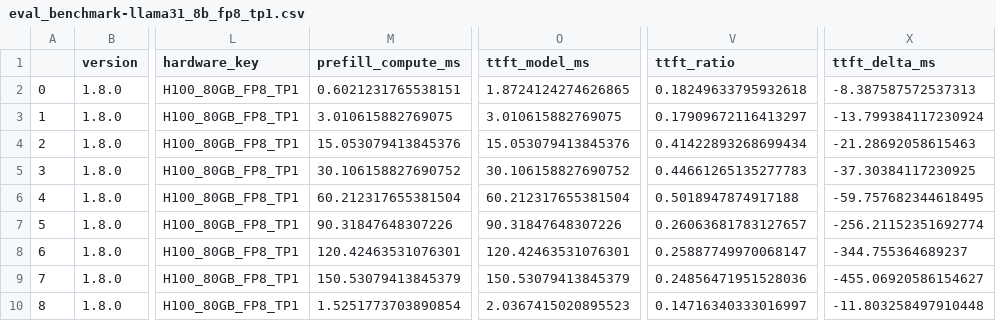
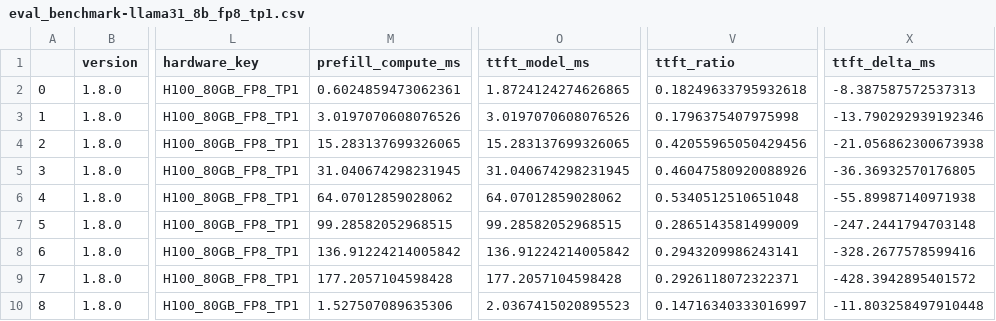
Before and after one commit to zivbeker42/llm-guesstimator, a CSV file: evaluations_results/eval_benchmark-llama31_8b_fp8_tp1.csv, drawn as a sheet; only a part is shown, gaps mark what is left out; the diff covers the shown part only; the diff names each change by its address in the sheet, - before the commit and + after, or states it on an @@ line.

```diff
--- a/evaluations_results/eval_benchmark-llama31_8b_fp8_tp1.csv
+++ b/evaluations_results/eval_benchmark-llama31_8b_fp8_tp1.csv
-M2 (prefill_compute_ms): 0.6021231765538151
+M2 (prefill_compute_ms): 0.6024859473062361
-M3 (prefill_compute_ms): 3.010615882769075
+M3 (prefill_compute_ms): 3.0197070608076526
-O3 (ttft_model_ms): 3.010615882769075
+O3 (ttft_model_ms): 3.0197070608076526
-V3 (ttft_ratio): 0.17909672116413297
+V3 (ttft_ratio): 0.1796375407975998
-X3 (ttft_delta_ms): -13.799384117230924
+X3 (ttft_delta_ms): -13.790292939192346
-M4 (prefill_compute_ms): 15.053079413845376
+M4 (prefill_compute_ms): 15.283137699326065
-O4 (ttft_model_ms): 15.053079413845376
+O4 (ttft_model_ms): 15.283137699326065
-V4 (ttft_ratio): 0.41422893268699434
+V4 (ttft_ratio): 0.42055965050429456
-X4 (ttft_delta_ms): -21.28692058615463
+X4 (ttft_delta_ms): -21.056862300673938
-M5 (prefill_compute_ms): 30.106158827690752
+M5 (prefill_compute_ms): 31.040674298231945
-O5 (ttft_model_ms): 30.106158827690752
+O5 (ttft_model_ms): 31.040674298231945
-V5 (ttft_ratio): 0.44661265135277783
+V5 (ttft_ratio): 0.46047580920088926
-X5 (ttft_delta_ms): -37.30384117230925
+X5 (ttft_delta_ms): -36.36932570176805
-M6 (prefill_compute_ms): 60.212317655381504
+M6 (prefill_compute_ms): 64.07012859028062
-O6 (ttft_model_ms): 60.212317655381504
+O6 (ttft_model_ms): 64.07012859028062
-V6 (ttft_ratio): 0.5018947874917188
+V6 (ttft_ratio): 0.5340512510651048
-X6 (ttft_delta_ms): -59.757682344618495
+X6 (ttft_delta_ms): -55.89987140971938
-M7 (prefill_compute_ms): 90.31847648307226
+M7 (prefill_compute_ms): 99.28582052968515
-O7 (ttft_model_ms): 90.31847648307226
+O7 (ttft_model_ms): 99.28582052968515
-V7 (ttft_ratio): 0.26063681783127657
+V7 (ttft_ratio): 0.2865143581499009
-X7 (ttft_delta_ms): -256.21152351692774
+X7 (ttft_delta_ms): -247.2441794703148
-M8 (prefill_compute_ms): 120.42463531076301
+M8 (prefill_compute_ms): 136.91224214005842
-O8 (ttft_model_ms): 120.42463531076301
+O8 (ttft_model_ms): 136.91224214005842
-V8 (ttft_ratio): 0.25887749970068147
+V8 (ttft_ratio): 0.2943209986243141
-X8 (ttft_delta_ms): -344.755364689237
+X8 (ttft_delta_ms): -328.2677578599416
-M9 (prefill_compute_ms): 150.53079413845379
+M9 (prefill_compute_ms): 177.2057104598428
-O9 (ttft_model_ms): 150.53079413845379
+O9 (ttft_model_ms): 177.2057104598428
-V9 (ttft_ratio): 0.24856471951528036
+V9 (ttft_ratio): 0.2926118072322371
-X9 (ttft_delta_ms): -455.06920586154627
+X9 (ttft_delta_ms): -428.3942895401572
-M10 (prefill_compute_ms): 1.5251773703890854
+M10 (prefill_compute_ms): 1.527507089635306
```
Also changed, not shown: 124 edited cells elsewhere in this file, evaluations_results/eval_benchmark-llama33_70b_fp8_tp2.csv, 2 other files.
